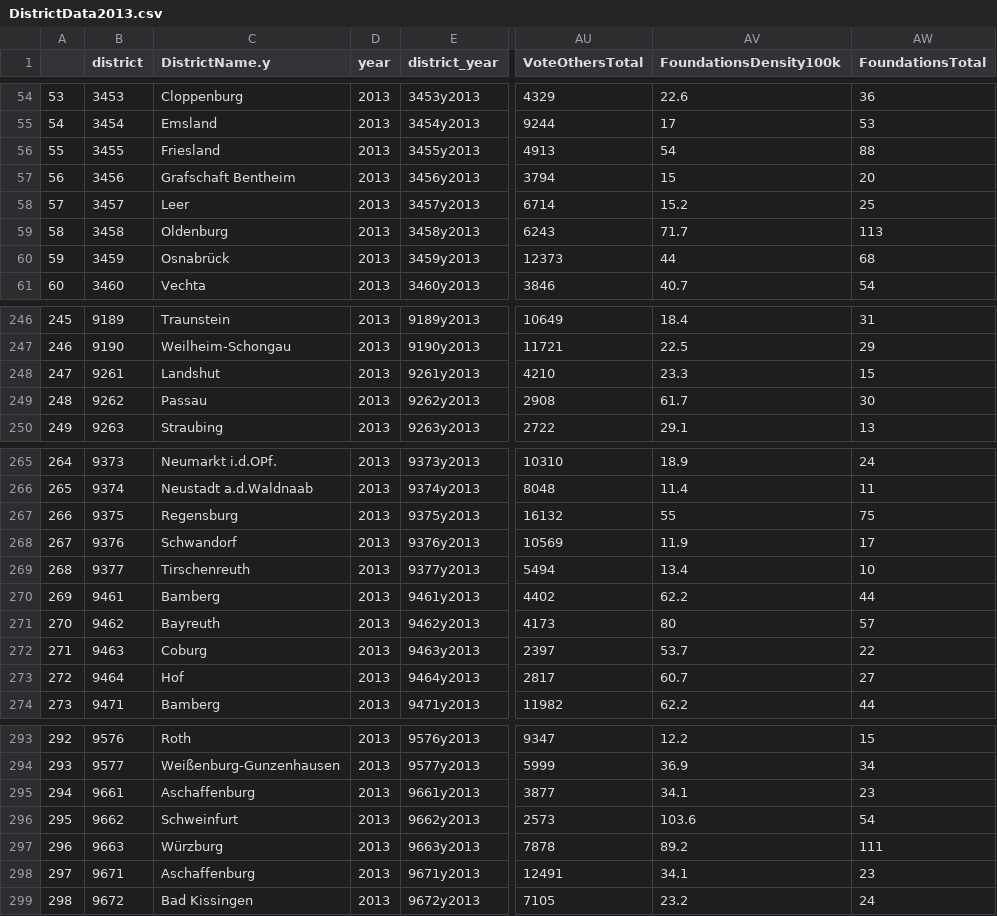
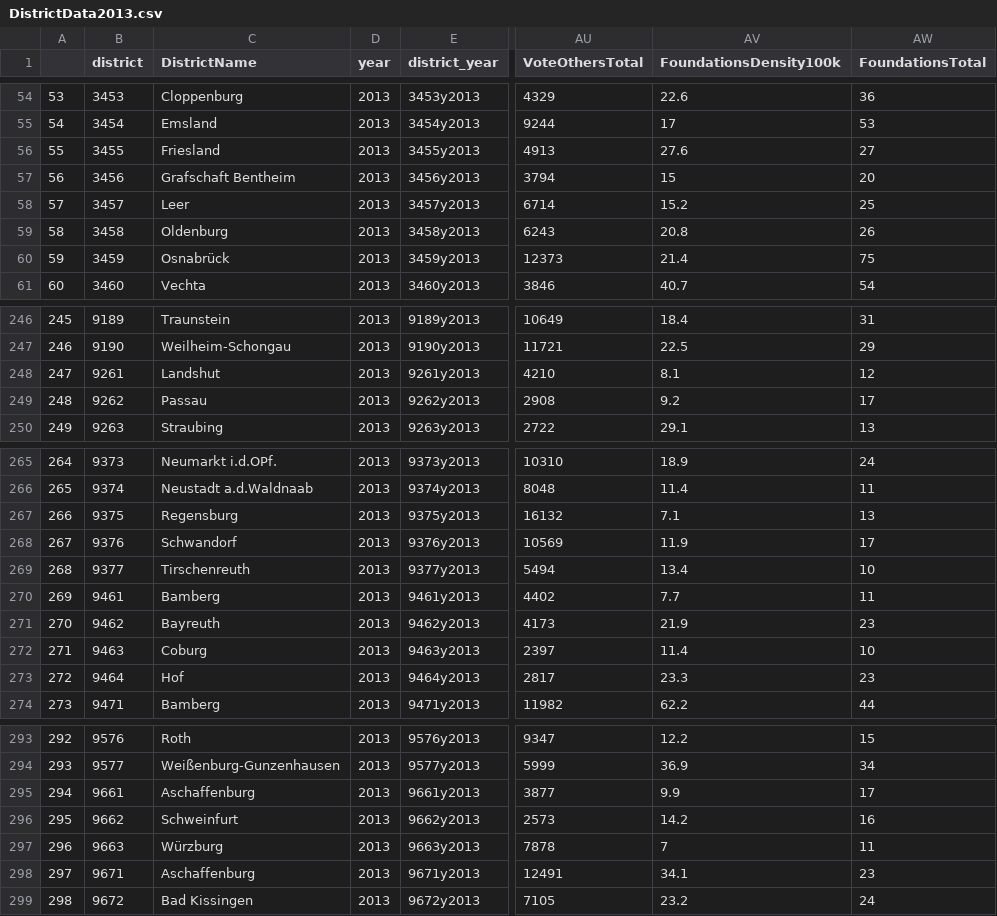
Before and after one commit to LarsMehwald/Assignment3, a CSV file: Analysis/data/DistrictData2013.csv (was data/DistrictData2013.csv), drawn as a sheet; only a part is shown, gaps mark what is left out; the diff covers the shown part only; the diff names each change by its address in the sheet, - before the commit and + after, or states it on an @@ line.

```diff
--- a/data/DistrictData2013.csv
+++ b/Analysis/data/DistrictData2013.csv
-C1: DistrictName.y
+C1: DistrictName
-AV56 (FoundationsDensity100k): 54
+AV56 (FoundationsDensity100k): 27.6
-AW56 (FoundationsTotal): 88
+AW56 (FoundationsTotal): 27
-AV59 (FoundationsDensity100k): 71.7
+AV59 (FoundationsDensity100k): 20.8
-AW59 (FoundationsTotal): 113
+AW59 (FoundationsTotal): 26
-AV60 (FoundationsDensity100k): 44
+AV60 (FoundationsDensity100k): 21.4
-AW60 (FoundationsTotal): 68
+AW60 (FoundationsTotal): 75
-AV248 (FoundationsDensity100k): 23.3
+AV248 (FoundationsDensity100k): 8.1
-AW248 (FoundationsTotal): 15
+AW248 (FoundationsTotal): 12
-AV249 (FoundationsDensity100k): 61.7
+AV249 (FoundationsDensity100k): 9.2
-AW249 (FoundationsTotal): 30
+AW249 (FoundationsTotal): 17
-AV267 (FoundationsDensity100k): 55
+AV267 (FoundationsDensity100k): 7.1
-AW267 (FoundationsTotal): 75
+AW267 (FoundationsTotal): 13
-AV270 (FoundationsDensity100k): 62.2
+AV270 (FoundationsDensity100k): 7.7
-AW270 (FoundationsTotal): 44
+AW270 (FoundationsTotal): 11
-AV271 (FoundationsDensity100k): 80
+AV271 (FoundationsDensity100k): 21.9
-AW271 (FoundationsTotal): 57
+AW271 (FoundationsTotal): 23
-AV272 (FoundationsDensity100k): 53.7
+AV272 (FoundationsDensity100k): 11.4
-AW272 (FoundationsTotal): 22
+AW272 (FoundationsTotal): 10
-AV273 (FoundationsDensity100k): 60.7
+AV273 (FoundationsDensity100k): 23.3
-AW273 (FoundationsTotal): 27
+AW273 (FoundationsTotal): 23
-AV295 (FoundationsDensity100k): 34.1
+AV295 (FoundationsDensity100k): 9.9
-AW295 (FoundationsTotal): 23
+AW295 (FoundationsTotal): 17
-AV296 (FoundationsDensity100k): 103.6
+AV296 (FoundationsDensity100k): 14.2
-AW296 (FoundationsTotal): 54
+AW296 (FoundationsTotal): 16
-AV297 (FoundationsDensity100k): 89.2
+AV297 (FoundationsDensity100k): 7
-AW297 (FoundationsTotal): 111
+AW297 (FoundationsTotal): 11
```
Also changed, not shown: 36 edited cells elsewhere in this file, 76 other files.
